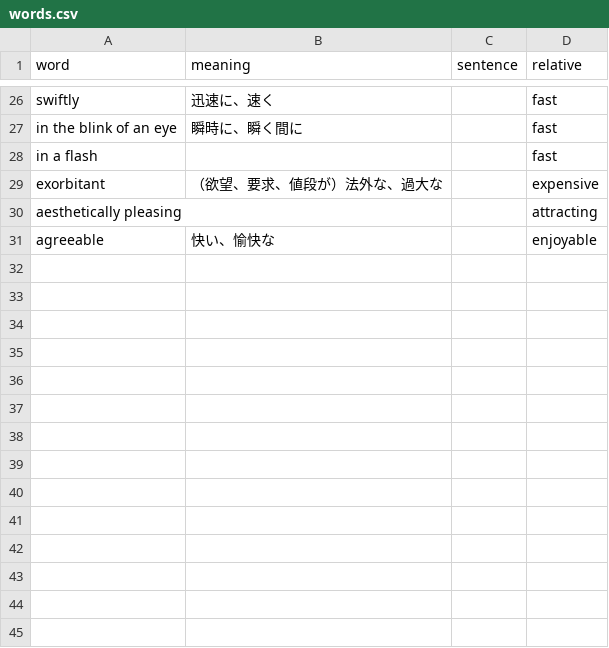
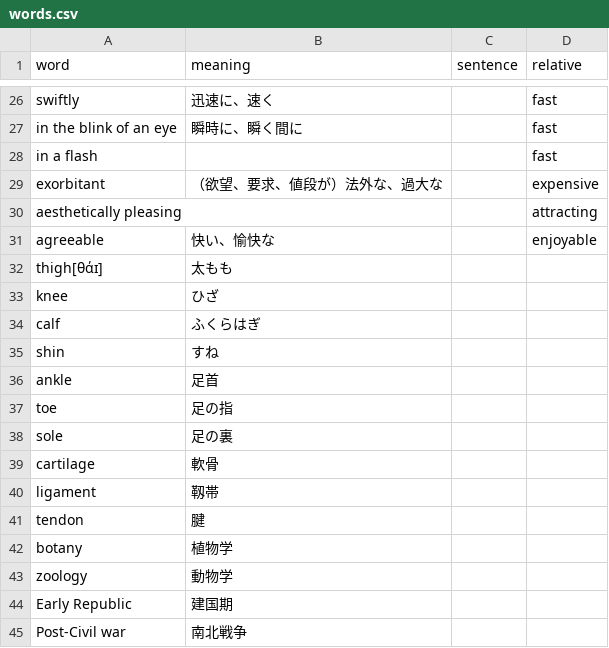
Before and after one commit to nogunogunogunogu/eng, a CSV file: words.csv, drawn as a sheet; only a part is shown, gaps mark what is left out.

```diff
--- a/words.csv
+++ b/words.csv
@@ -31 +31,15 @@ aesthetically pleasing,,,attracting
 agreeable,快い、愉快な,,enjoyable
+thigh[θάɪ],太もも,,
+knee,ひざ,,
+calf,ふくらはぎ,,
+shin,すね,,
+ankle,足首,,
+toe,足の指,,
+sole,足の裏,,
+cartilage,軟骨,,
+ligament,靱帯,,
+tendon,腱,,
+botany,植物学,,
+zoology,動物学,,
+Early Republic,建国期,,
+Post-Civil war,南北戦争,,
```
